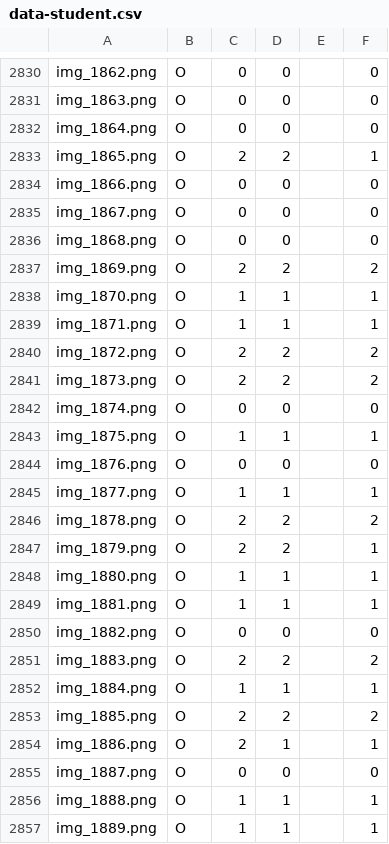
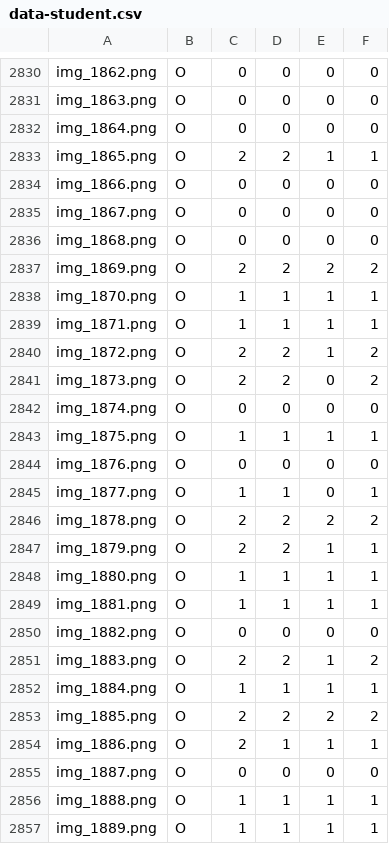
Before and after one commit to EKorczakitu/2025-FYP-GroupO, a CSV file: data-student.csv, drawn as a sheet; only a part is shown, gaps mark what is left out; the diff covers the shown part only; the diff names each change by its address in the sheet, - before the commit and + after, or states it on an @@ line.

```diff
--- a/data-student.csv
+++ b/data-student.csv
-E2830:E2832: (empty)
+E2830:E2832: 0
-E2833: (empty)
+E2833: 1
-E2834:E2836: (empty)
+E2834:E2836: 0
-E2837: (empty)
+E2837: 2
-E2838:E2840: (empty)
+E2838:E2840: 1
-E2841:E2842: (empty)
+E2841:E2842: 0
-E2843: (empty)
+E2843: 1
-E2844:E2845: (empty)
+E2844:E2845: 0
-E2846: (empty)
+E2846: 2
-E2847:E2849: (empty)
+E2847:E2849: 1
-E2850: (empty)
+E2850: 0
-E2851:E2852: (empty)
+E2851:E2852: 1
-E2853: (empty)
+E2853: 2
-E2854: (empty)
+E2854: 1
-E2855: (empty)
+E2855: 0
-E2856:E2857: (empty)
+E2856:E2857: 1
```
Also changed, not shown: 74 edited cells elsewhere in this file.
